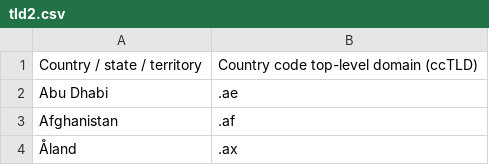
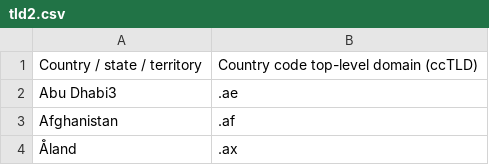
Before and after one commit to lu28282/MasterProjektFrontend, a CSV file: src/assets/tld2.csv, drawn as a sheet; only a part is shown.

```diff
--- a/src/assets/tld2.csv
+++ b/src/assets/tld2.csv
@@ -1,3 +1,3 @@
 Country / state / territory;Country code top-level domain (ccTLD)
-Abu Dhabi ;.ae
+Abu Dhabi3 ;.ae
 Afghanistan;.af
```
Also changed, not shown: csv/tld2.csv, 5 other files.
